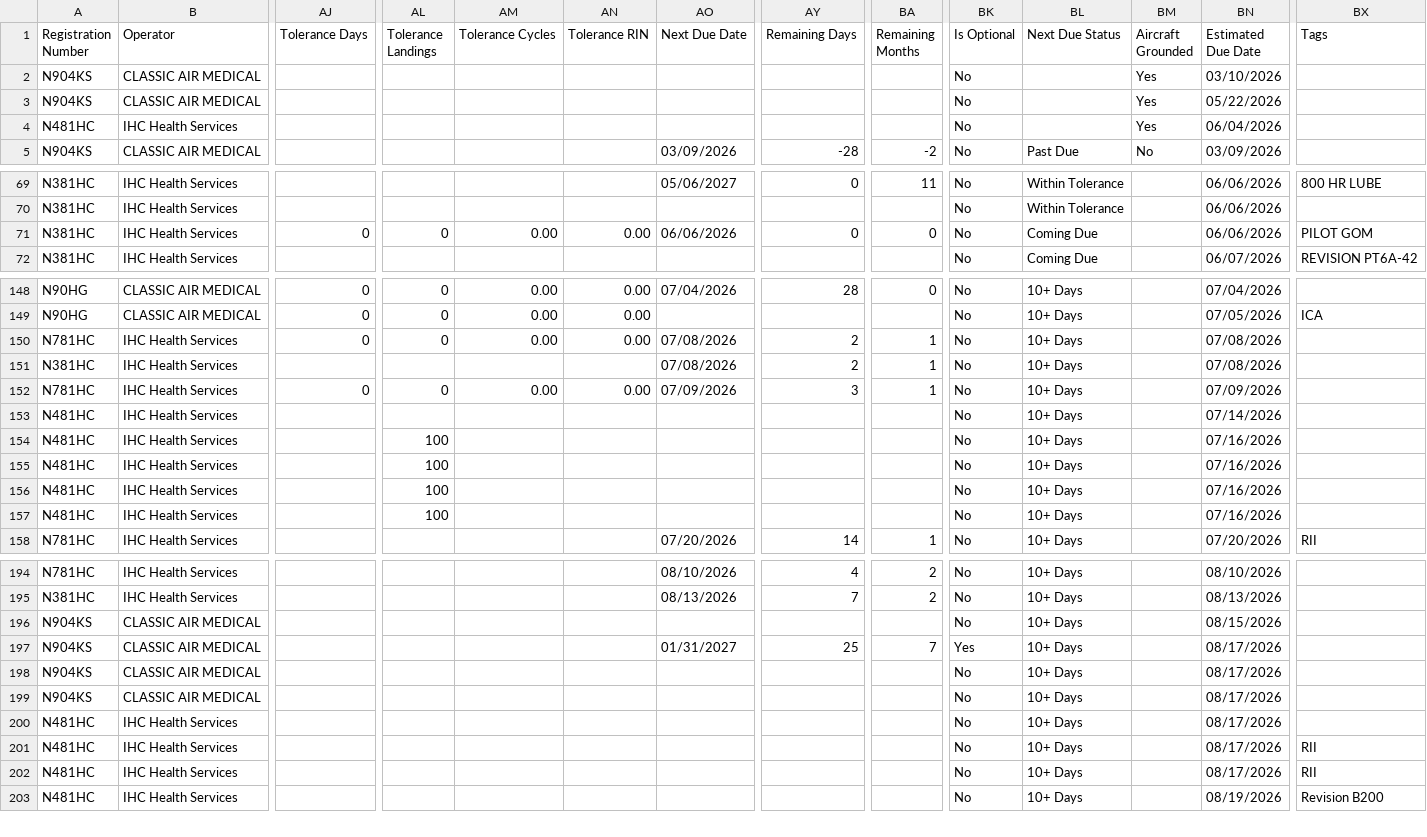
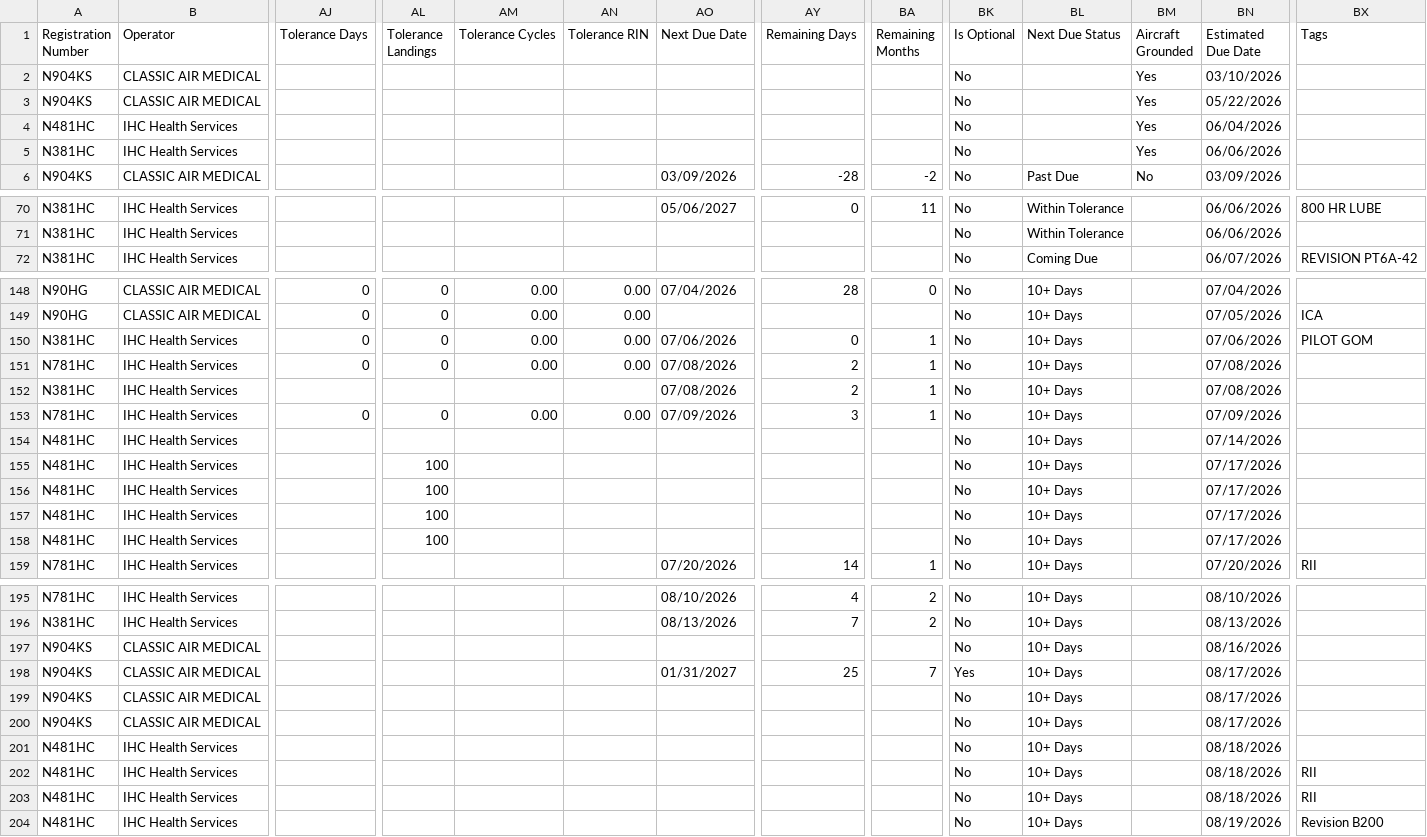
Before and after one commit to natehorst240-sketch/King-Air-Dashboard, a CSV file: data/king-air-daily-due-list.csv, drawn as a sheet; only a part is shown, gaps mark what is left out; removed rows and columns are numbered as before the commit, all else as after; rows hold the shown columns only; the diff covers the shown part only; the diff names each change by its address in the sheet, - before the commit and + after, or states it on an @@ line.

```diff
--- a/data/king-air-daily-due-list.csv
+++ b/data/king-air-daily-due-list.csv
+row 5: N381HC | IHC Health Services |  |  |  |  |  |  |  | No |  | Yes | 06/06/2026
-row 71: N381HC | IHC Health Services | 0 | 0 | 0.00 | 0.00 | 06/06/2026 | 0 | 0 | No | Coming Due |  | 06/06/2026 | PILOT GOM
+row 150: N381HC | IHC Health Services | 0 | 0 | 0.00 | 0.00 | 07/06/2026 | 0 | 1 | No | 10+ Days |  | 07/06/2026 | PILOT GOM
-BN155:BN158 (Estimated Due Date): 07/16/2026
+BN155:BN158 (Estimated Due Date): 07/17/2026
-BN197 (Estimated Due Date): 08/15/2026
+BN197 (Estimated Due Date): 08/16/2026
-BN201:BN203 (Estimated Due Date): 08/17/2026
+BN201:BN203 (Estimated Due Date): 08/18/2026
```
Also changed, not shown: 31 edited cells elsewhere in this file.
